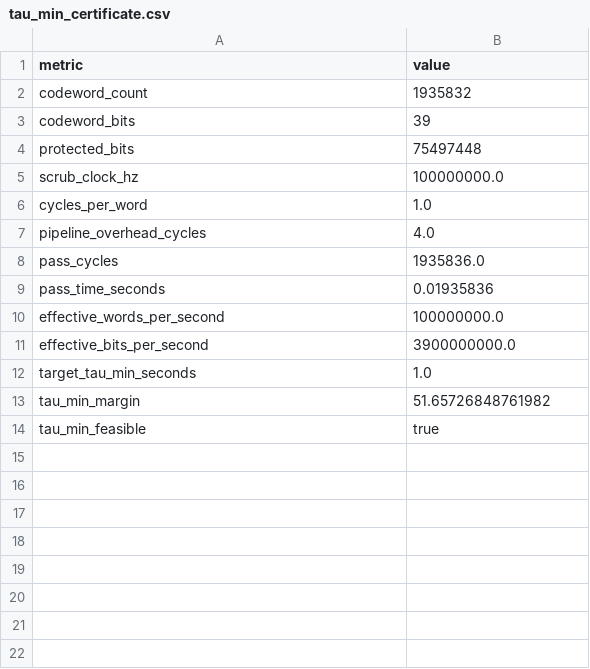
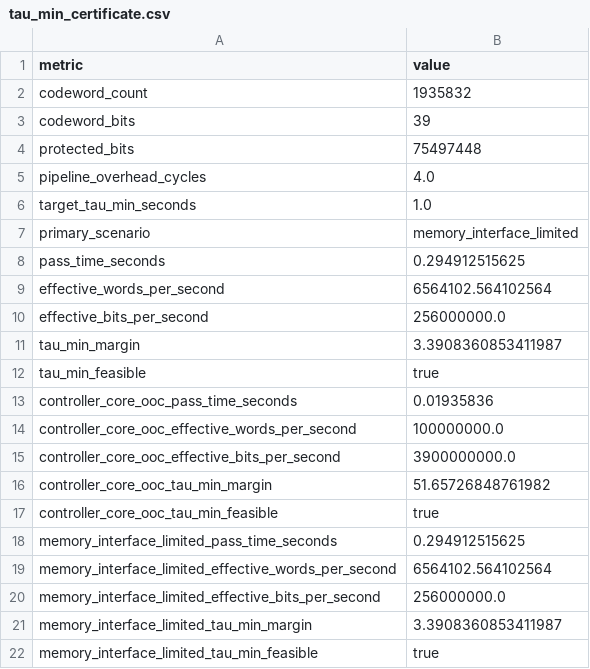
Before and after one commit to z3tm4n-x/chapter4-risk-limited-scrubber, a CSV file: results/feasibility/tau_min_certificate.csv, drawn as a sheet.

Commit message:
Add interface-limited tau-min timing scenario

```diff
--- a/results/feasibility/tau_min_certificate.csv
+++ b/results/feasibility/tau_min_certificate.csv
@@ -4,11 +4,19 @@ codeword_bits,39
 protected_bits,75497448
-scrub_clock_hz,100000000.0
-cycles_per_word,1.0
 pipeline_overhead_cycles,4.0
-pass_cycles,1935836.0
-pass_time_seconds,0.01935836
-effective_words_per_second,100000000.0
-effective_bits_per_second,3900000000.0
 target_tau_min_seconds,1.0
-tau_min_margin,51.65726848761982
+primary_scenario,memory_interface_limited
+pass_time_seconds,0.294912515625
+effective_words_per_second,6564102.564102564
+effective_bits_per_second,256000000.0
+tau_min_margin,3.3908360853411987
 tau_min_feasible,true
+controller_core_ooc_pass_time_seconds,0.01935836
+controller_core_ooc_effective_words_per_second,100000000.0
+controller_core_ooc_effective_bits_per_second,3900000000.0
+controller_core_ooc_tau_min_margin,51.65726848761982
+controller_core_ooc_tau_min_feasible,true
+memory_interface_limited_pass_time_seconds,0.294912515625
+memory_interface_limited_effective_words_per_second,6564102.564102564
+memory_interface_limited_effective_bits_per_second,256000000.0
+memory_interface_limited_tau_min_margin,3.3908360853411987
+memory_interface_limited_tau_min_feasible,true
```
Also changed, not shown: 6 other files.
